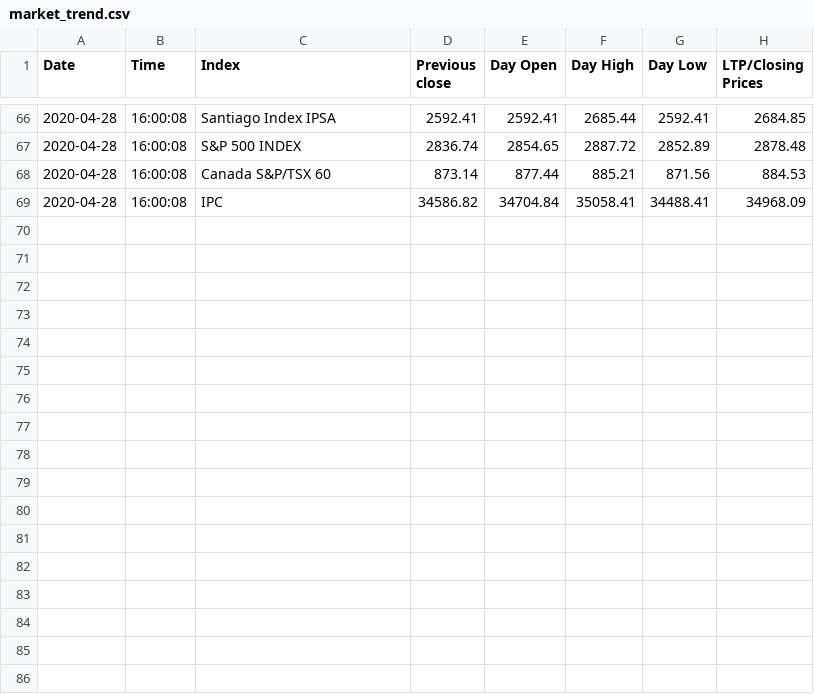
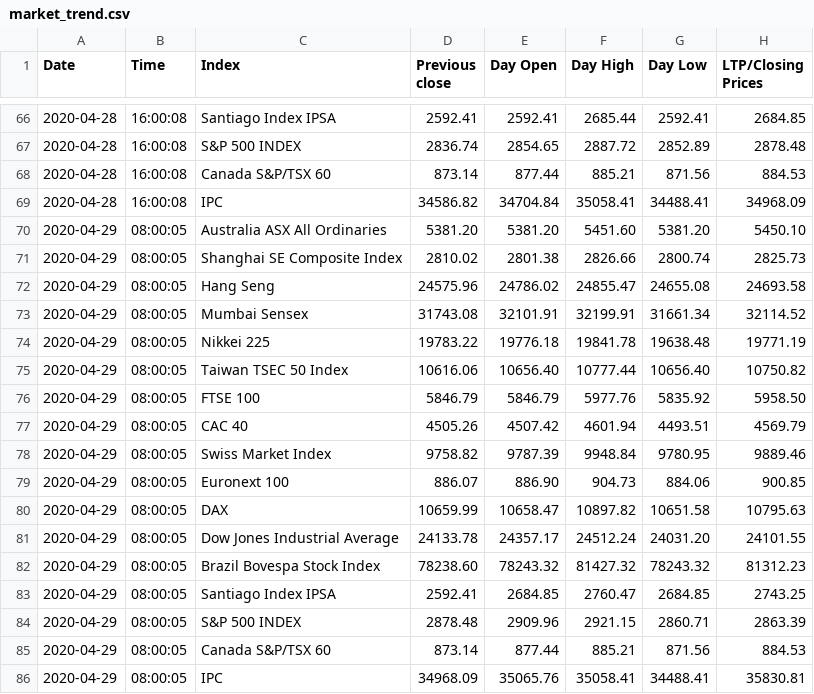
Before and after one commit to akshatz/Stock-Scraping, a CSV file: market_trend.csv, drawn as a sheet; only a part is shown, gaps mark what is left out.

Commit message:
Wed, Apr 29, 2020  8:17:45 AM

```diff
--- a/market_trend.csv
+++ b/market_trend.csv
@@ -69 +69,18 @@ Date, Time, Index, Previous close, Day Open, Day High, Day Low, LTP/Closing Pric
 2020-04-28,16:00:08,IPC,34586.82,34704.84,35058.41,34488.41,34968.09
+2020-04-29,08:00:05,Australia ASX All Ordinaries,5381.20,5381.20,5451.60,5381.20,5450.10
+2020-04-29,08:00:05,Shanghai SE Composite Index,2810.02,2801.38,2826.66,2800.74,2825.73
+2020-04-29,08:00:05,Hang Seng,24575.96,24786.02,24855.47,24655.08,24693.58
+2020-04-29,08:00:05,Mumbai Sensex,31743.08,32101.91,32199.91,31661.34,32114.52
+2020-04-29,08:00:05,Nikkei 225,19783.22,19776.18,19841.78,19638.48,19771.19
+2020-04-29,08:00:05,Taiwan TSEC 50 Index,10616.06,10656.40,10777.44,10656.40,10750.82
+2020-04-29,08:00:05,FTSE 100,5846.79,5846.79,5977.76,5835.92,5958.50
+2020-04-29,08:00:05,CAC 40,4505.26,4507.42,4601.94,4493.51,4569.79
+2020-04-29,08:00:05,Swiss Market Index,9758.82,9787.39,9948.84,9780.95,9889.46
+2020-04-29,08:00:05,Euronext 100,886.07,886.90,904.73,884.06,900.85
+2020-04-29,08:00:05,DAX,10659.99,10658.47,10897.82,10651.58,10795.63
+2020-04-29,08:00:05,Dow Jones Industrial Average,24133.78,24357.17,24512.24,24031.20,24101.55
+2020-04-29,08:00:05,Brazil Bovespa Stock Index,78238.60,78243.32,81427.32,78243.32,81312.23
+2020-04-29,08:00:05,Santiago Index IPSA,2592.41,2684.85,2760.47,2684.85,2743.25
+2020-04-29,08:00:05,S&P 500 INDEX,2878.48,2909.96,2921.15,2860.71,2863.39
+2020-04-29,08:00:05,Canada S&P/TSX 60,873.14,877.44,885.21,871.56,884.53
+2020-04-29,08:00:05,IPC,34968.09,35065.76,35058.41,34488.41,35830.81
```
